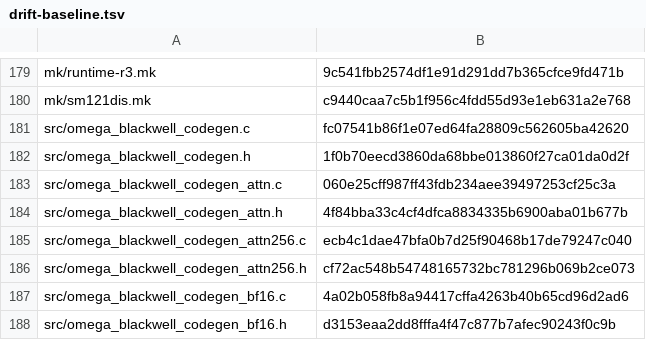
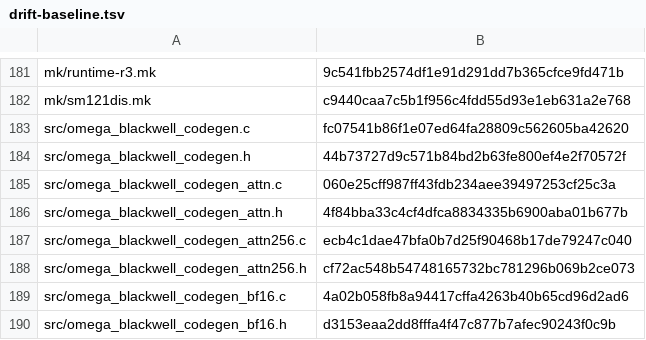
Before and after one commit to drakestapleton/CUDApp, a TSV file: tools/extract/drift-baseline.tsv, drawn as a sheet; only a part is shown, gaps mark what is left out; the diff covers the shown part only.

```diff
--- a/tools/extract/drift-baseline.tsv
+++ b/tools/extract/drift-baseline.tsv
@@ -181,3 +183,3 @@ mk/sm121dis.mk	c9440caa7c5b1f956c4fdd55d93e1eb631a2e768
 src/omega_blackwell_codegen.c	fc07541b86f1e07ed64fa28809c562605ba42620
-src/omega_blackwell_codegen.h	1f0b70eecd3860da68bbe013860f27ca01da0d2f
+src/omega_blackwell_codegen.h	44b73727d9c571b84bd2b63fe800ef4e2f70572f
 src/omega_blackwell_codegen_attn.c	060e25cff987ff43fdb234aee39497253cf25c3a
```
Also changed, not shown: 5 added rows and 5 edited cells elsewhere in this file, 2 other files.
